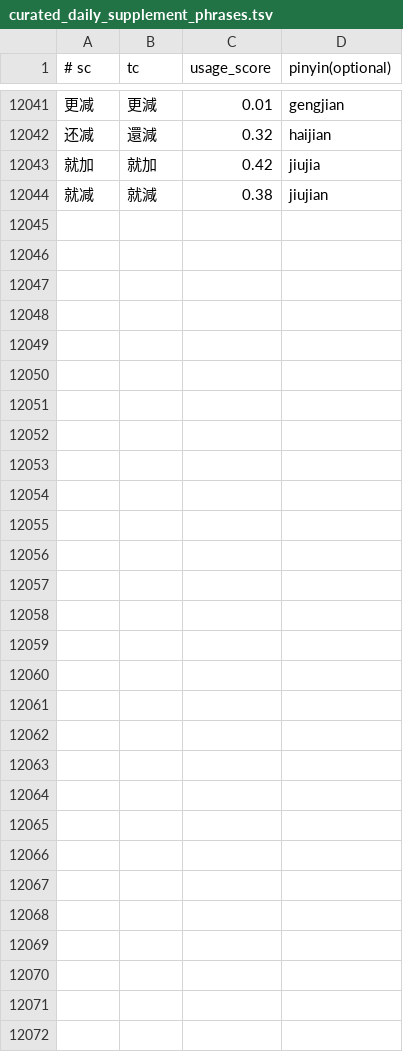
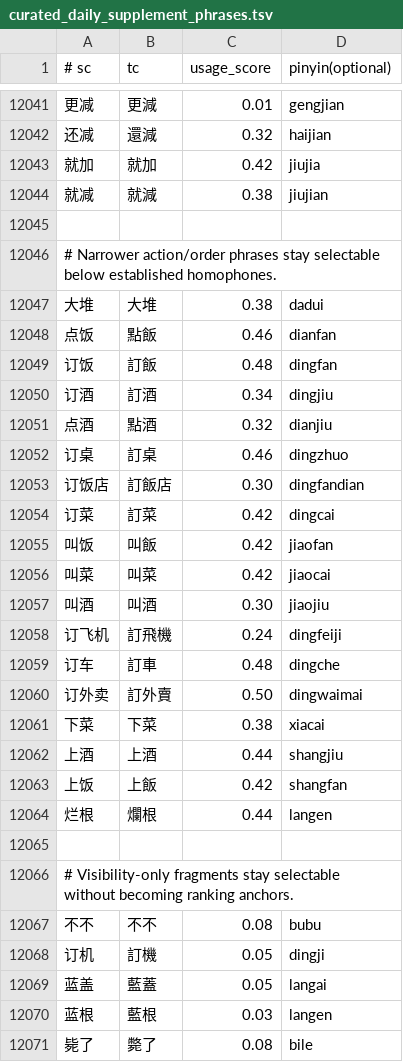
Before and after one commit to shenmin/cassotis-lexicon, a TSV file: manifests/curated_daily_supplement_phrases.tsv, drawn as a sheet; only a part is shown, gaps mark what is left out; the diff names each change by its address in the sheet, - before the commit and + after, or states it on an @@ line.

Commit message:
Expand daily and domain vocabulary coverage

```diff
--- a/manifests/curated_daily_supplement_phrases.tsv
+++ b/manifests/curated_daily_supplement_phrases.tsv
+row 12045: (empty)
+row 12046: # Narrower action/order phrases stay selectable below established homophones.
+row 12047: 大堆 | 大堆 | 0.38 | dadui
+row 12048: 点饭 | 點飯 | 0.46 | dianfan
+row 12049: 订饭 | 訂飯 | 0.48 | dingfan
+row 12050: 订酒 | 訂酒 | 0.34 | dingjiu
+row 12051: 点酒 | 點酒 | 0.32 | dianjiu
+row 12052: 订桌 | 訂桌 | 0.46 | dingzhuo
+row 12053: 订饭店 | 訂飯店 | 0.30 | dingfandian
+row 12054: 订菜 | 訂菜 | 0.42 | dingcai
+row 12055: 叫饭 | 叫飯 | 0.42 | jiaofan
+row 12056: 叫菜 | 叫菜 | 0.42 | jiaocai
+row 12057: 叫酒 | 叫酒 | 0.30 | jiaojiu
+row 12058: 订飞机 | 訂飛機 | 0.24 | dingfeiji
+row 12059: 订车 | 訂車 | 0.48 | dingche
+row 12060: 订外卖 | 訂外賣 | 0.50 | dingwaimai
+row 12061: 下菜 | 下菜 | 0.38 | xiacai
+row 12062: 上酒 | 上酒 | 0.44 | shangjiu
+row 12063: 上饭 | 上飯 | 0.42 | shangfan
+row 12064: 烂根 | 爛根 | 0.44 | langen
+row 12065: (empty)
+row 12066: # Visibility-only fragments stay selectable without becoming ranking anchors.
+row 12067: 不不 | 不不 | 0.08 | bubu
+row 12068: 订机 | 訂機 | 0.05 | dingji
+row 12069: 蓝盖 | 藍蓋 | 0.05 | langai
+row 12070: 蓝根 | 藍根 | 0.03 | langen
+row 12071: 毙了 | 斃了 | 0.08 | bile
```
Also changed, not shown: manifests/curated_daily_phrases.tsv, manifests/regression_samples.sc.tsv, 15 other files.
